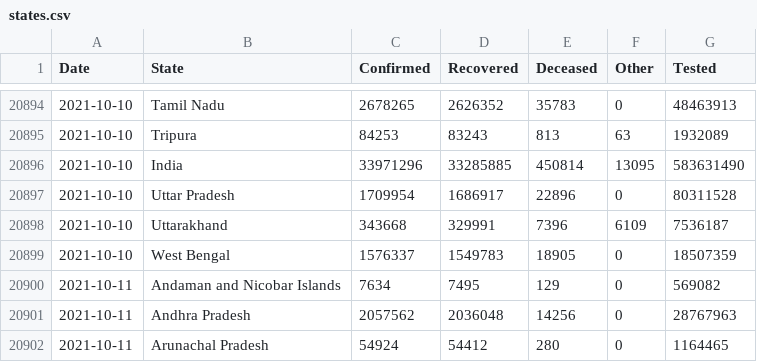
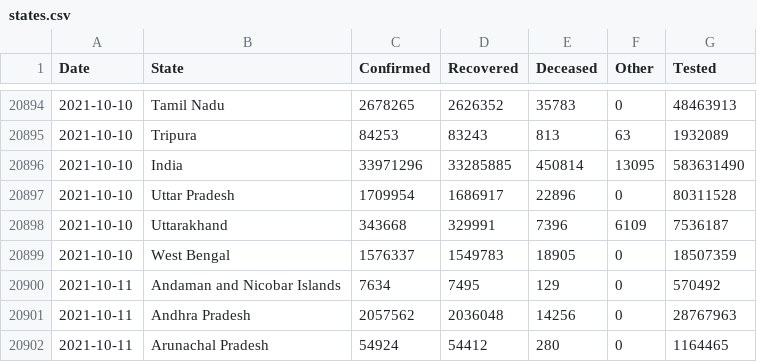
Before and after one commit to covid19india/data, a CSV file: csv/latest/states.csv, drawn as a sheet; only a part is shown, gaps mark what is left out.

Commit message:
data updated on - Tue Oct 12 10:29:21 IST 2021

```diff
--- a/csv/latest/states.csv
+++ b/csv/latest/states.csv
@@ -20899,3 +20899,3 @@ Date,State,Confirmed,Recovered,Deceased,Other,Tested
 2021-10-10,West Bengal,1576337,1549783,18905,0,18507359
-2021-10-11,Andaman and Nicobar Islands,7634,7495,129,0,569082
+2021-10-11,Andaman and Nicobar Islands,7634,7495,129,0,570492
 2021-10-11,Andhra Pradesh,2057562,2036048,14256,0,28767963
```
Also changed, not shown: 8 other files.
